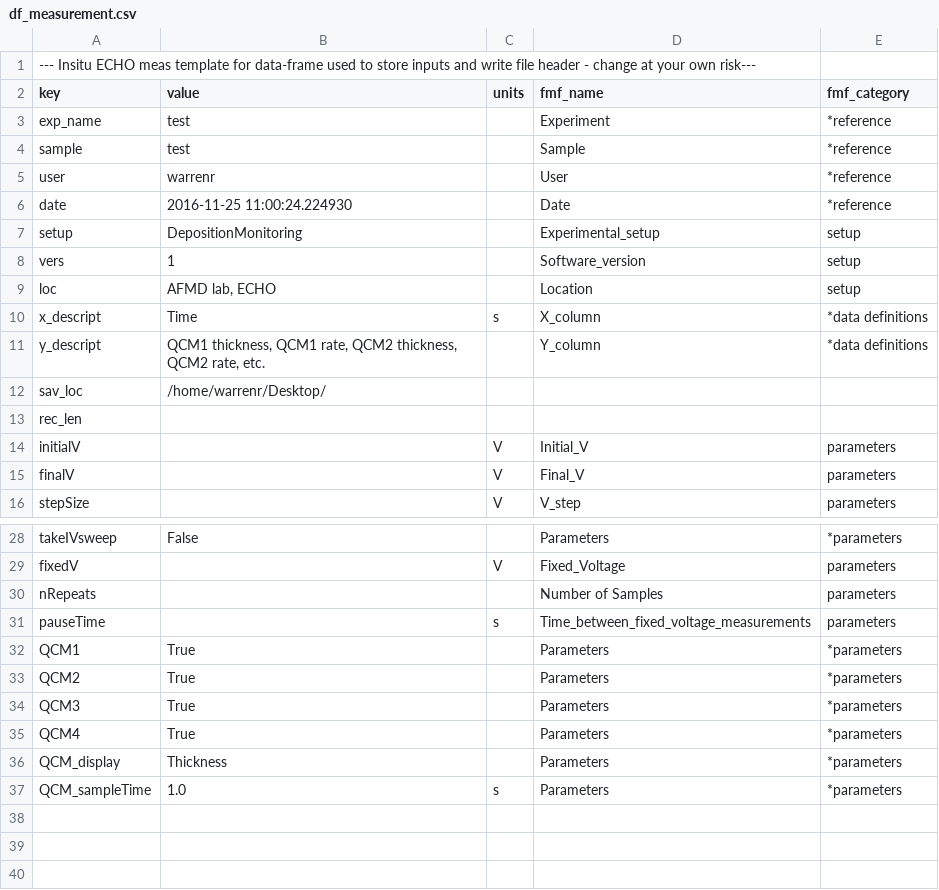
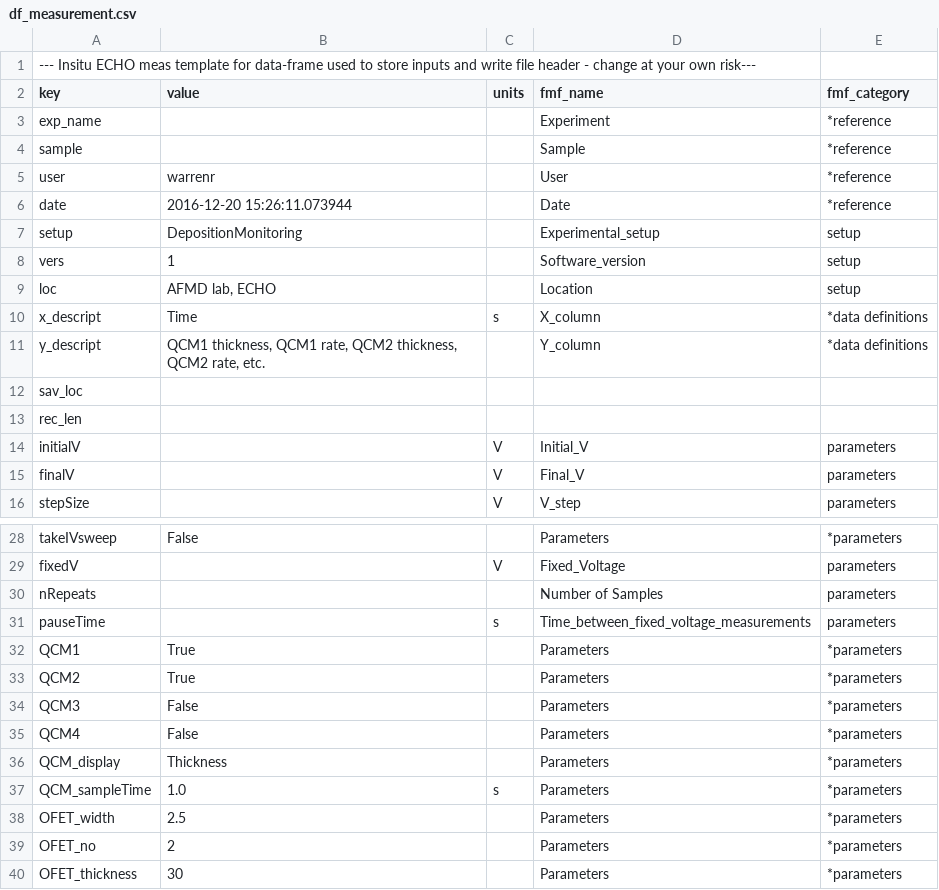
Before and after one commit to AFMD/conductivity-K2400, a CSV file: src/df_measurement.csv, drawn as a sheet; only a part is shown, gaps mark what is left out.

```diff
--- a/src/df_measurement.csv
+++ b/src/df_measurement.csv
@@ -2,6 +2,6 @@
 key,value,units,fmf_name,fmf_category
-exp_name,test, ,Experiment,*reference
-sample,test, ,Sample,*reference
+exp_name,, ,Experiment,*reference
+sample,, ,Sample,*reference
 user,warrenr, ,User,*reference
-date,2016-11-25 11:00:24.224930, ,Date,*reference
+date,2016-12-20 15:26:11.073944, ,Date,*reference
 setup,DepositionMonitoring, ,Experimental_setup,setup
@@ -11,3 +11,3 @@ x_descript,Time,s,X_column,*data definitions
 y_descript,"QCM1 thickness, QCM1 rate, QCM2 thickness, QCM2 rate, etc.",,Y_column,*data definitions
-sav_loc,/home/warrenr/Desktop/, , ,
+sav_loc,, , ,
 rec_len, , , ,
@@ -33,5 +33,8 @@ QCM1,True, ,Parameters,*parameters
 QCM2,True, ,Parameters,*parameters
-QCM3,True, ,Parameters,*parameters
-QCM4,True, ,Parameters,*parameters
+QCM3,False, ,Parameters,*parameters
+QCM4,False, ,Parameters,*parameters
 QCM_display,Thickness, ,Parameters,*parameters
 QCM_sampleTime,1.0,s,Parameters,*parameters
+OFET_width,2.5, ,Parameters,*parameters
+OFET_no,2, ,Parameters,*parameters
+OFET_thickness,30, ,Parameters,*parameters
```
Also changed, not shown: src/df_template.csv, 6 other files.
